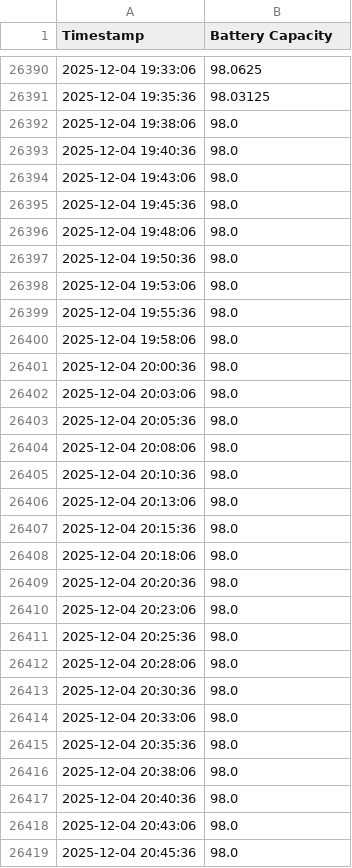
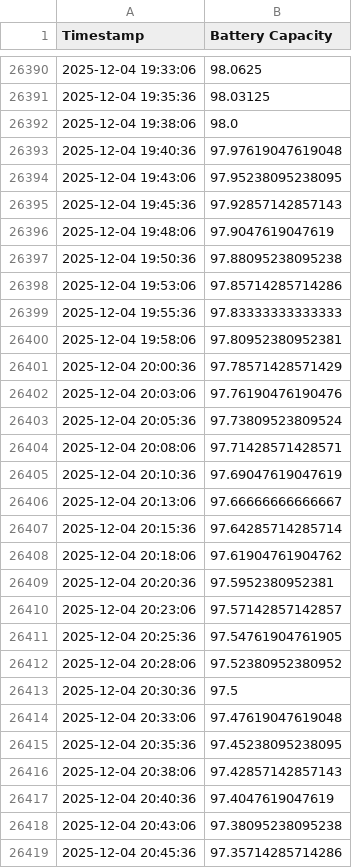
Before and after one commit to gabe1boon/SpainBrainWeb, a CSV file: data/processed/battery_clean.csv, drawn as a sheet; only a part is shown, gaps mark what is left out; the diff covers the shown part only.

```diff
--- a/data/processed/battery_clean.csv
+++ b/data/processed/battery_clean.csv
@@ -26392,28 +26392,28 @@ Timestamp,Battery Capacity
 2025-12-04 19:38:06,98.0
-2025-12-04 19:40:36,98.0
-2025-12-04 19:43:06,98.0
-2025-12-04 19:45:36,98.0
-2025-12-04 19:48:06,98.0
-2025-12-04 19:50:36,98.0
-2025-12-04 19:53:06,98.0
-2025-12-04 19:55:36,98.0
-2025-12-04 19:58:06,98.0
-2025-12-04 20:00:36,98.0
-2025-12-04 20:03:06,98.0
-2025-12-04 20:05:36,98.0
-2025-12-04 20:08:06,98.0
-2025-12-04 20:10:36,98.0
-2025-12-04 20:13:06,98.0
-2025-12-04 20:15:36,98.0
-2025-12-04 20:18:06,98.0
-2025-12-04 20:20:36,98.0
-2025-12-04 20:23:06,98.0
-2025-12-04 20:25:36,98.0
-2025-12-04 20:28:06,98.0
-2025-12-04 20:30:36,98.0
-2025-12-04 20:33:06,98.0
-2025-12-04 20:35:36,98.0
-2025-12-04 20:38:06,98.0
-2025-12-04 20:40:36,98.0
-2025-12-04 20:43:06,98.0
-2025-12-04 20:45:36,98.0
+2025-12-04 19:40:36,97.97619047619048
+2025-12-04 19:43:06,97.95238095238095
+2025-12-04 19:45:36,97.92857142857143
+2025-12-04 19:48:06,97.9047619047619
+2025-12-04 19:50:36,97.88095238095238
+2025-12-04 19:53:06,97.85714285714286
+2025-12-04 19:55:36,97.83333333333333
+2025-12-04 19:58:06,97.80952380952381
+2025-12-04 20:00:36,97.78571428571429
+2025-12-04 20:03:06,97.76190476190476
+2025-12-04 20:05:36,97.73809523809524
+2025-12-04 20:08:06,97.71428571428571
+2025-12-04 20:10:36,97.69047619047619
+2025-12-04 20:13:06,97.66666666666667
+2025-12-04 20:15:36,97.64285714285714
+2025-12-04 20:18:06,97.61904761904762
+2025-12-04 20:20:36,97.5952380952381
+2025-12-04 20:23:06,97.57142857142857
+2025-12-04 20:25:36,97.54761904761905
+2025-12-04 20:28:06,97.52380952380952
+2025-12-04 20:30:36,97.5
+2025-12-04 20:33:06,97.47619047619048
+2025-12-04 20:35:36,97.45238095238095
+2025-12-04 20:38:06,97.42857142857143
+2025-12-04 20:40:36,97.4047619047619
+2025-12-04 20:43:06,97.38095238095238
+2025-12-04 20:45:36,97.35714285714286
```
Also changed, not shown: 39 added rows and 9 edited cells elsewhere in this file, data/processed/water_tank_clean.csv, data/processed/water_tank_segment_stats.csv, 7 other files.
